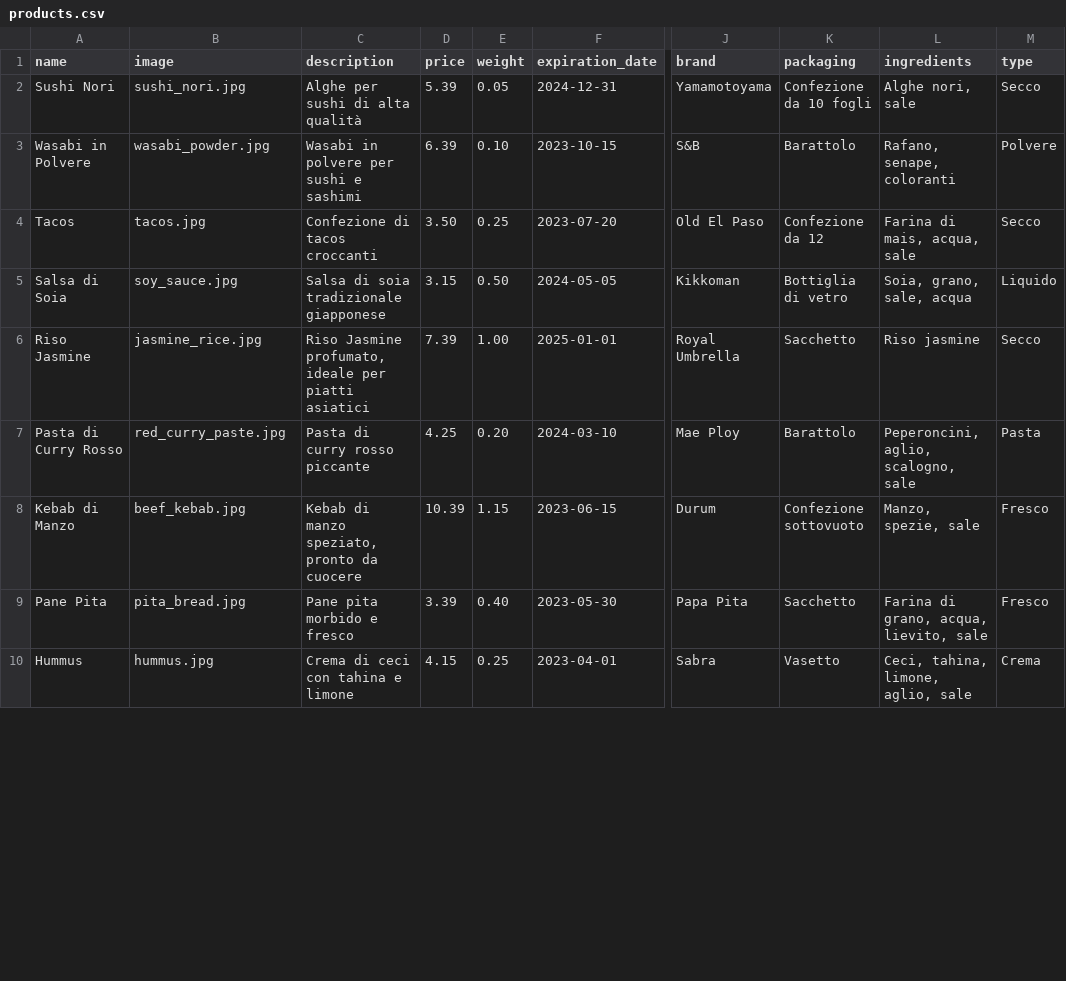
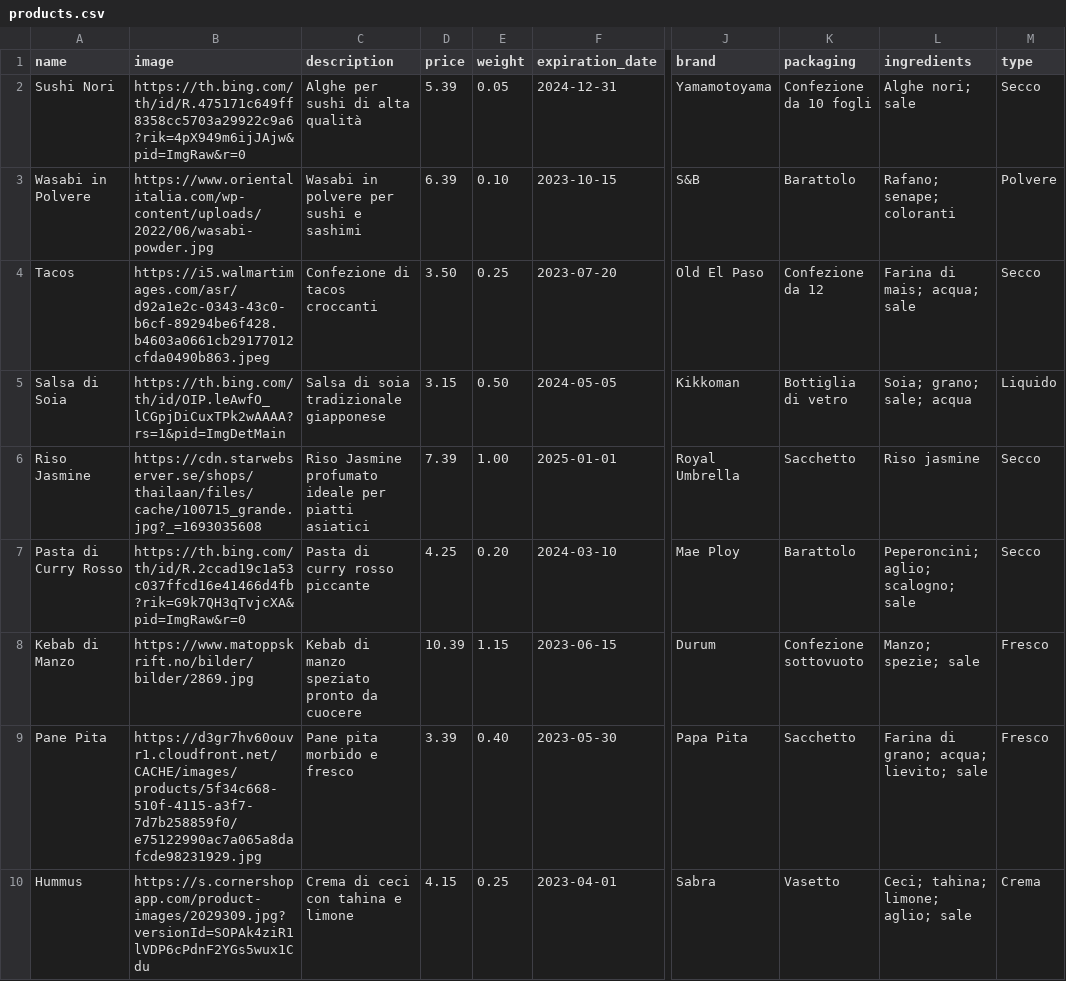
Before and after one commit to MatteoRuffa/laravel-man-gnam, a CSV file: database/seeders/products.csv, drawn as a sheet; only a part is shown, gaps mark what is left out; the diff covers the shown part only; the diff names each change by its address in the sheet, - before the commit and + after, or states it on an @@ line.

```diff
--- a/database/seeders/products.csv
+++ b/database/seeders/products.csv
-B2 (image): sushi_nori.jpg
+B2 (image): https://th.bing.com/th/id/R.475171c649ff8358cc5703a29922c9a6?rik=4pX949m6ijJAjw&pid=ImgRaw&r=0
-L2 (ingredients): Alghe nori, sale
+L2 (ingredients): Alghe nori; sale
-B3 (image): wasabi_powder.jpg
+B3 (image): https://www.orientalitalia.com/wp-content/uploads/2022/06/wasabi-powder.jpg
-L3 (ingredients): Rafano, senape, coloranti
+L3 (ingredients): Rafano; senape; coloranti
-B4 (image): tacos.jpg
+B4 (image): https://i5.walmartimages.com/asr/d92a1e2c-0343-43c0-b6cf-89294be6f428.b4603a0661cb29177012cfda0490b863.jpeg
-L4 (ingredients): Farina di mais, acqua, sale
+L4 (ingredients): Farina di mais; acqua; sale
-B5 (image): soy_sauce.jpg
+B5 (image): https://th.bing.com/th/id/OIP.leAwfO_lCGpjDiCuxTPk2wAAAA?rs=1&pid=ImgDetMain
-L5 (ingredients): Soia, grano, sale, acqua
+L5 (ingredients): Soia; grano; sale; acqua
-B6 (image): jasmine_rice.jpg
+B6 (image): https://cdn.starwebserver.se/shops/thailaan/files/cache/100715_grande.jpg?_=1693035608
-C6 (description): Riso Jasmine profumato, ideale per…
+C6 (description): Riso Jasmine profumato ideale per…
-B7 (image): red_curry_paste.jpg
+B7 (image): https://th.bing.com/th/id/R.2ccad19c1a53c037ffcd16e41466d4fb?rik=G9k7QH3qTvjcXA&pid=ImgRaw&r=0
-L7 (ingredients): Peperoncini, aglio, scalogno, sale
+L7 (ingredients): Peperoncini; aglio; scalogno; sale
-M7 (type): Pasta
+M7 (type): Secco
-B8 (image): beef_kebab.jpg
+B8 (image): https://www.matoppskrift.no/bilder/bilder/2869.jpg
-C8 (description): Kebab di manzo speziato, pronto da cuocere
+C8 (description): Kebab di manzo speziato pronto da cuocere
-L8 (ingredients): Manzo, spezie, sale
+L8 (ingredients): Manzo; spezie; sale
-B9 (image): pita_bread.jpg
+B9 (image): https://d3gr7hv60ouvr1.cloudfront.net/CACHE/images/products/5f34c668-510f-4115-a3f7-7d7b258859f0/e75122990ac7a065a8dafcde98231929.jpg
-L9 (ingredients): Farina di grano, acqua, lievito, sale
+L9 (ingredients): Farina di grano; acqua; lievito; sale
-B10 (image): hummus.jpg
+B10 (image): https://s.cornershopapp.com/product-images/2029309.jpg?versionId=SOPAk4ziR1lVDP6cPdnF2YGs5wux1Cdu
-L10 (ingredients): Ceci, tahina, limone, aglio, sale
+L10 (ingredients): Ceci; tahina; limone; aglio; sale
```
Also changed, not shown: 9 removed rows and 6 edited cells elsewhere in this file, 1 other file.
